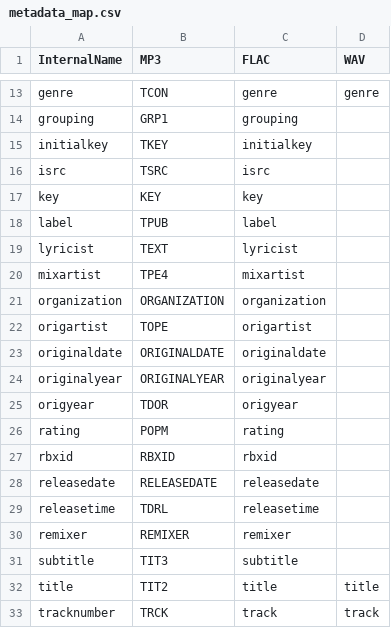
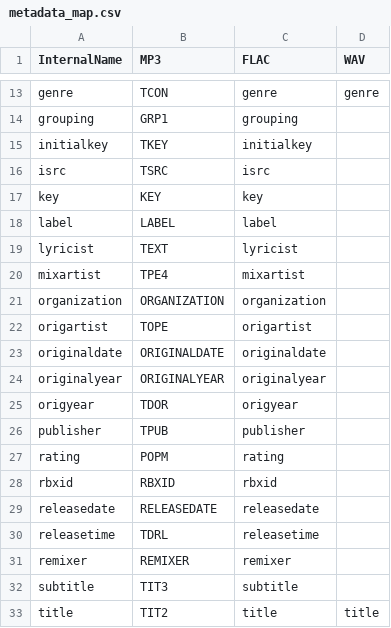
Before and after one commit to DJSweder/MetaRekordFixer, a CSV file: src/assets/metadata_map.csv, drawn as a sheet; only a part is shown, gaps mark what is left out; the shorter side is filled out with more unchanged rows.

Commit message:
Changed mapping fields to: - publisher -> TPUB - label -> LABEL

```diff
--- a/src/assets/metadata_map.csv
+++ b/src/assets/metadata_map.csv
@@ -17,3 +17,3 @@ isrc,TSRC,isrc,
 key,KEY,key,
-label,TPUB,label,
+label,LABEL,label,
 lyricist,TEXT,lyricist,
@@ -25,2 +25,3 @@ originalyear,ORIGINALYEAR,originalyear,
 origyear,TDOR,origyear,
+publisher,TPUB,publisher,
 rating,POPM,rating,
```
Also changed, not shown: 1 other file.
